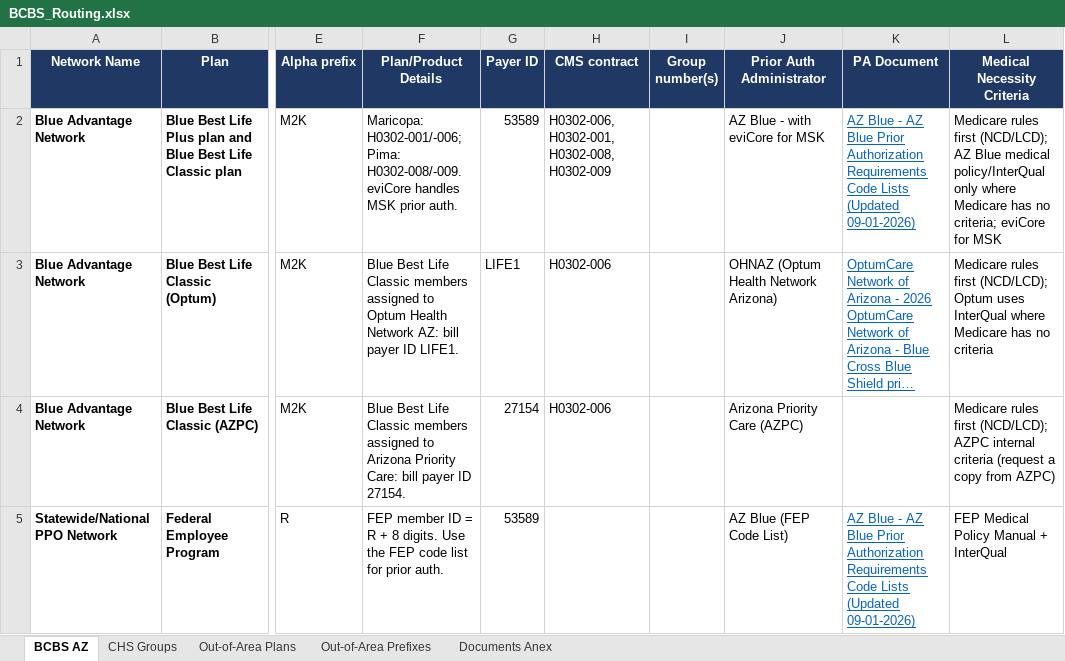
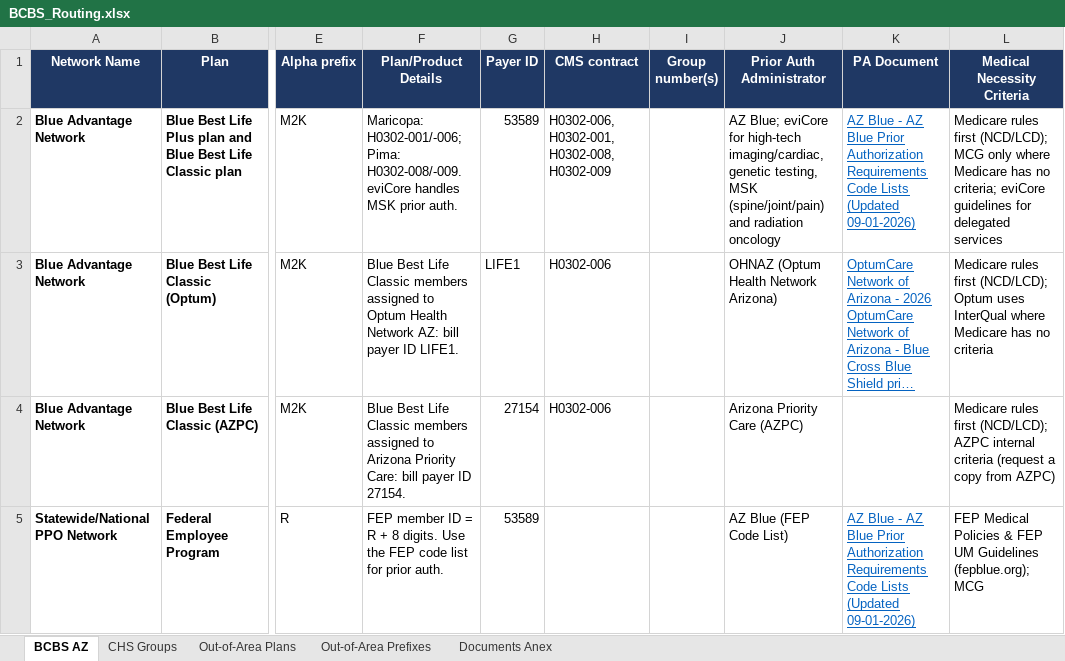
Before and after one commit to LindaMora10/Medical-Billing-Specialties, an Excel workbook: Payer Routing/BCBS_Routing.xlsx, sheet BCBS AZ, drawn as a sheet; only a part is shown, gaps mark what is left out; long unchanged cells end in …; values as stored, in another font and other column widths than the file's, no borders; the diff covers the shown part only; the diff names each change by its address in the sheet, - before the commit and + after, or states it on an @@ line.

```diff
--- a/Payer Routing/BCBS_Routing.xlsx (sheet BCBS AZ)
+++ b/Payer Routing/BCBS_Routing.xlsx (sheet BCBS AZ)
-J2 (Prior Auth Administrator): AZ Blue - with eviCore for MSK
+J2 (Prior Auth Administrator): AZ Blue; eviCore for high-tech imaging/cardiac, genetic testing, MSK (spine/joint/pain) and radiation oncology
-L2 (Medical Necessity Criteria): …first (NCD/LCD); AZ Blue medical policy/InterQual only where Medicare has no criteria; eviCore for MSK
+L2 (Medical Necessity Criteria): …first (NCD/LCD); MCG only where Medicare has no criteria; eviCore guidelines for delegated services
-L5 (Medical Necessity Criteria): FEP Medical Policy Manual + InterQual
+L5 (Medical Necessity Criteria): FEP Medical Policies & FEP UM Guidelines (fepblue.org); MCG
```
Also changed, not shown: 4 edited cells elsewhere in this sheet.
